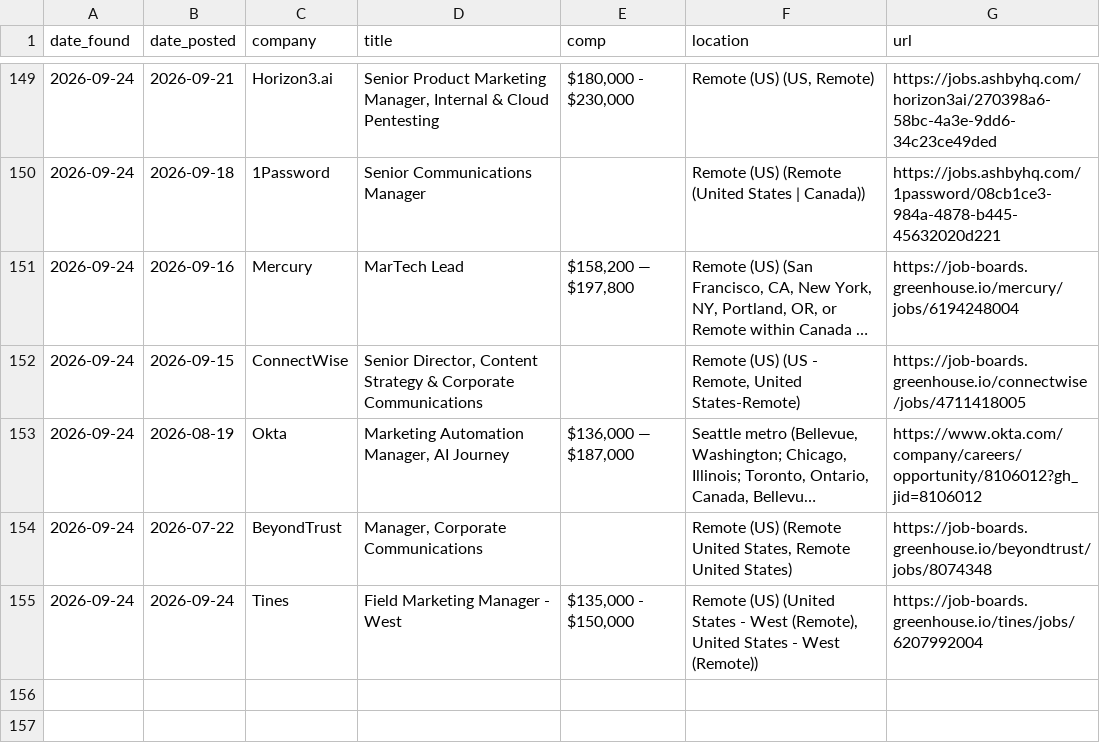
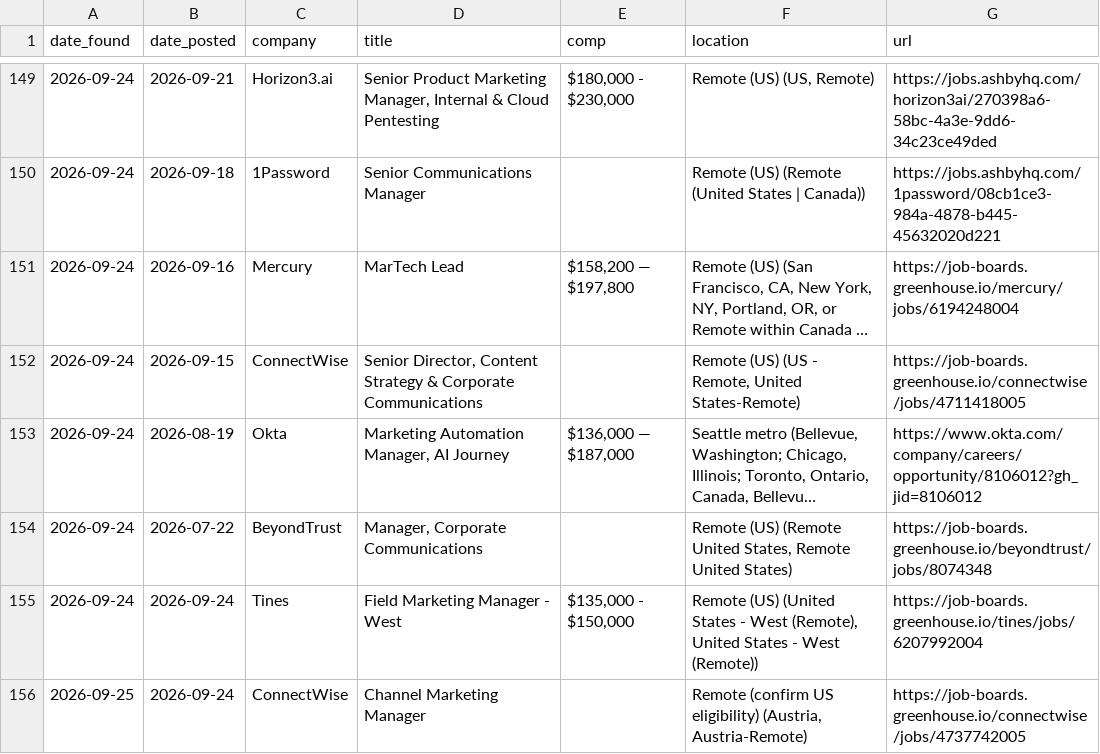
Before and after one commit to samsolemsaas/Job-bot, a CSV file: state/jobs_log.csv, drawn as a sheet; only a part is shown, gaps mark what is left out; long unchanged cells end in ….

Commit message:
Update job bot state

```diff
--- a/state/jobs_log.csv
+++ b/state/jobs_log.csv
@@ -155 +155,2 @@ date_found,date_posted,company,title,comp,location,url
 2026-09-24,2026-09-24,Tines,Field Marketing Manager - West,"$135,000 - $150,000","Remote (US) (United States - West (Remote), United States - West (Remote))",https://job-boards.greenhouse.io/tines/jobs/6207992004
+2026-09-25,2026-09-24,ConnectWise,Channel Marketing Manager ,,"Remote (confirm US eligibility) (Austria, Austria-Remote)",https://job-boards.greenhouse.io/connectwise/jobs/4737742005
```
Also changed, not shown: 1 other file.
